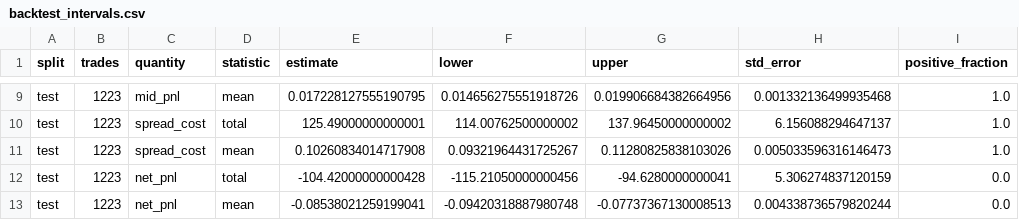
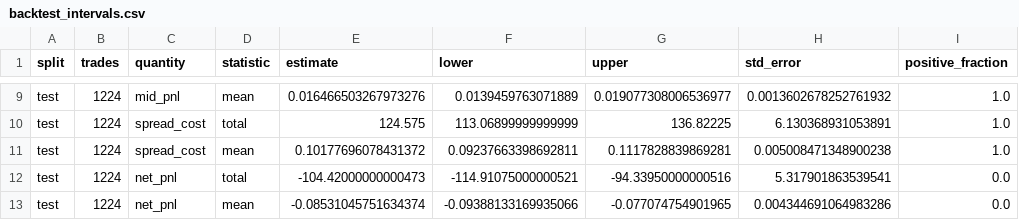
Before and after one commit to julesbrog/lob-prediction-execution, a CSV file: reports/uncertainty_v1/backtest_intervals.csv, drawn as a sheet; only a part is shown, gaps mark what is left out; the diff covers the shown part only; the diff names each change by its address in the sheet, - before the commit and + after, or states it on an @@ line.

```diff
--- a/reports/uncertainty_v1/backtest_intervals.csv
+++ b/reports/uncertainty_v1/backtest_intervals.csv
-B9:B13 (trades): 1223
+B9:B13 (trades): 1224
-E9 (estimate): 0.017228127555190795
+E9 (estimate): 0.016466503267973276
-F9 (lower): 0.014656275551918726
+F9 (lower): 0.0139459763071889
-G9 (upper): 0.019906684382664956
+G9 (upper): 0.019077308006536977
-H9 (std_error): 0.001332136499935468
+H9 (std_error): 0.0013602678252761932
-E10 (estimate): 125.49000000000001
+E10 (estimate): 124.575
-F10 (lower): 114.00762500000002
+F10 (lower): 113.06899999999999
-G10 (upper): 137.96450000000002
+G10 (upper): 136.82225
-H10 (std_error): 6.156088294647137
+H10 (std_error): 6.130368931053891
-E11 (estimate): 0.10260834014717908
+E11 (estimate): 0.10177696078431372
-F11 (lower): 0.09321964431725267
+F11 (lower): 0.09237663398692811
-G11 (upper): 0.11280825838103026
+G11 (upper): 0.1117828839869281
-H11 (std_error): 0.005033596316146473
+H11 (std_error): 0.005008471348900238
-E12 (estimate): -104.42000000000428
+E12 (estimate): -104.42000000000473
-F12 (lower): -115.21050000000456
+F12 (lower): -114.91075000000521
-G12 (upper): -94.6280000000041
+G12 (upper): -94.33950000000516
-H12 (std_error): 5.306274837120159
+H12 (std_error): 5.317901863539541
-E13 (estimate): -0.08538021259199041
+E13 (estimate): -0.08531045751634374
-F13 (lower): -0.09420318887980748
+F13 (lower): -0.09388133169935066
-G13 (upper): -0.07737367130008513
+G13 (upper): -0.077074754901965
-H13 (std_error): 0.004338736579820244
+H13 (std_error): 0.004344691064983286
```
Also changed, not shown: 35 edited cells elsewhere in this file, reports/uncertainty_v1/test_trades.csv, reports/uncertainty_v1/validation_decile_intervals.csv, 9 other files.
